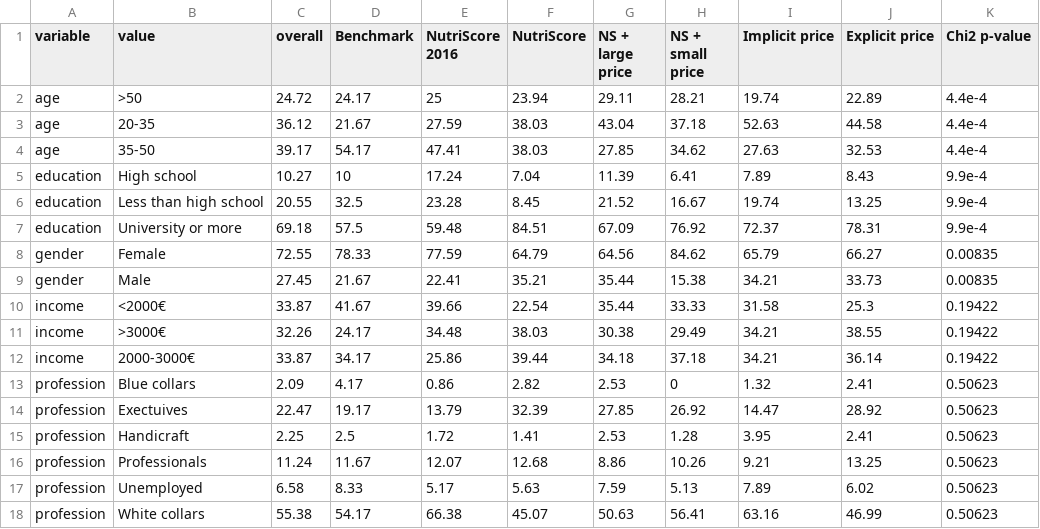
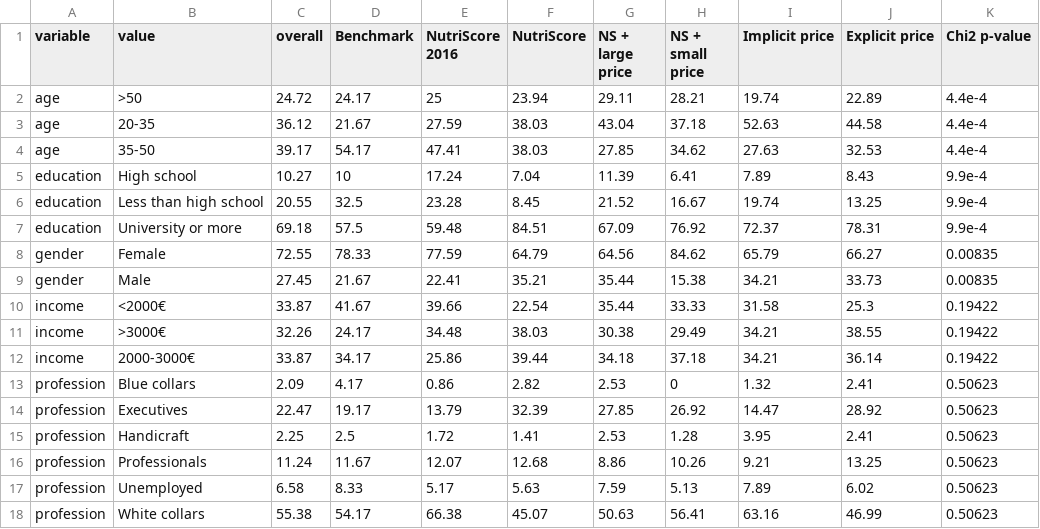
Before and after one commit to paolocrosetto/Testing_nutritional_policies_in_the_lab_data_and_analysis, a CSV file: Tables/Table_3_demographics.csv, drawn as a sheet.

Commit message:
typo in demographics

```diff
--- a/Tables/Table_3_demographics.csv
+++ b/Tables/Table_3_demographics.csv
@@ -13,3 +13,3 @@ income,2000-3000€,33.87,34.17,25.86,39.44,34.18,37.18,34.21,36.14,0.19422
 profession,Blue collars,2.09,4.17,0.86,2.82,2.53,0,1.32,2.41,0.50623
-profession,Exectuives,22.47,19.17,13.79,32.39,27.85,26.92,14.47,28.92,0.50623
+profession,Executives,22.47,19.17,13.79,32.39,27.85,26.92,14.47,28.92,0.50623
 profession,Handicraft,2.25,2.5,1.72,1.41,2.53,1.28,3.95,2.41,0.50623
```
